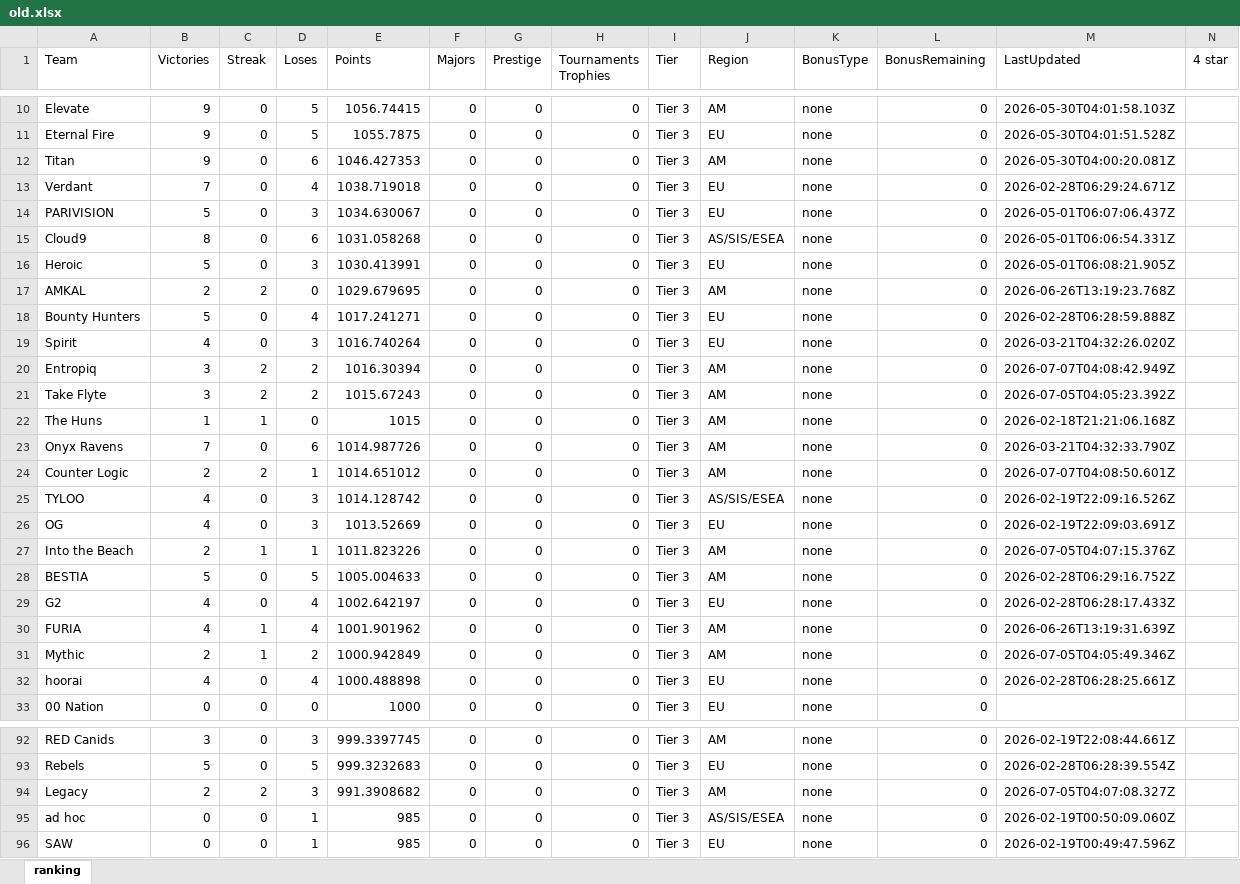
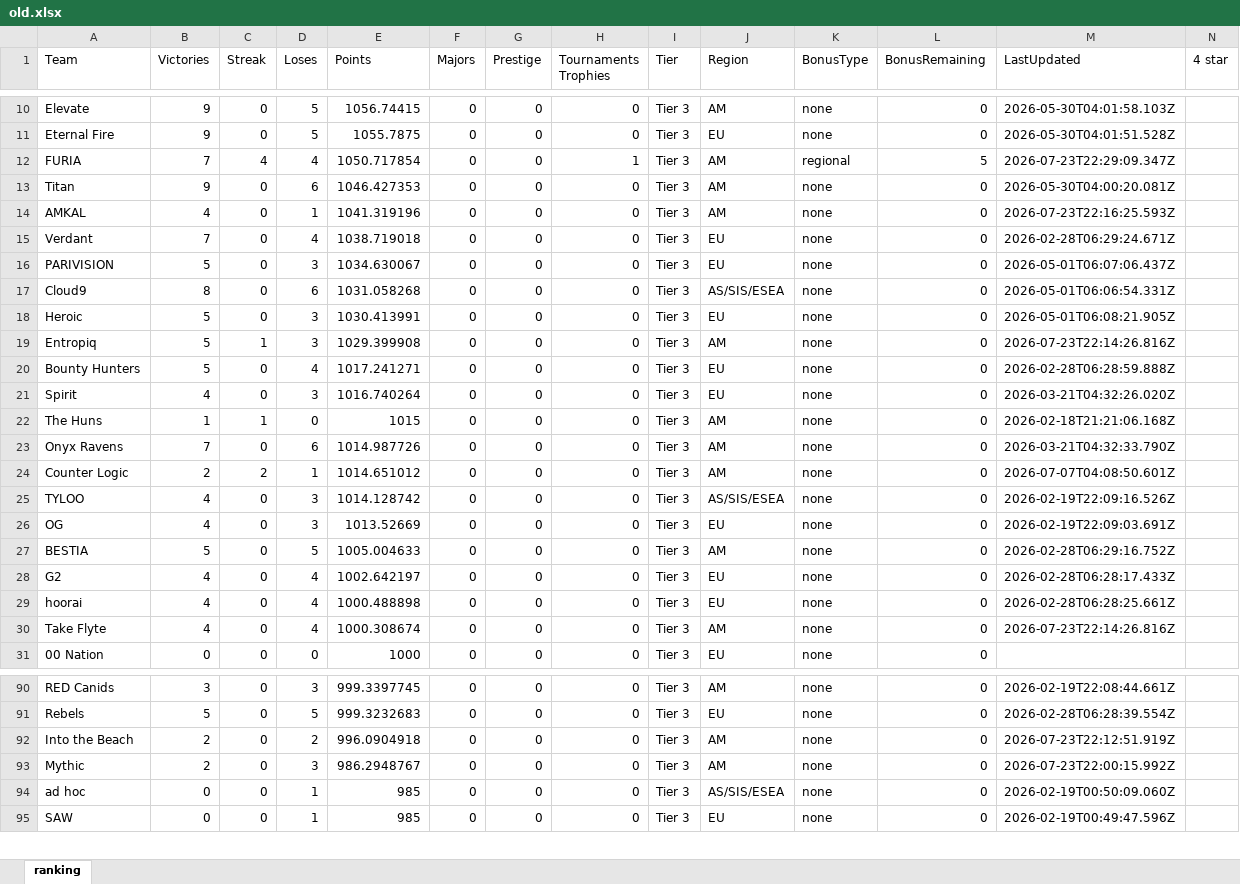
Before and after one commit to ckjhn/ck-tools, an Excel workbook: file/old.xlsx, sheet ranking, drawn as a sheet; only a part is shown, gaps mark what is left out; values as stored, in another font and other column widths than the file's, no borders; removed rows and columns are numbered as before the commit, all else as after; rows hold the shown columns only; the diff covers the shown part only; the diff names each change by its address in the sheet, - before the commit and + after, or states it on an @@ line.

```diff
--- a/file/old.xlsx (sheet ranking)
+++ b/file/old.xlsx (sheet ranking)
+row 12: FURIA | 7 | 4 | 4 | 1050.717854 | 0 | 0 | 1 | Tier 3 | AM | regional | 5 | 2026-07-23T22:29:09.347Z
+row 14: AMKAL | 4 | 0 | 1 | 1041.319196 | 0 | 0 | 0 | Tier 3 | AM | none | 0 | 2026-07-23T22:16:25.593Z
-A19 (Team): AMKAL
+A19 (Team): Entropiq
-B19 (Victories): 2
+B19 (Victories): 5
-C19 (Streak): 2
+C19 (Streak): 1
-D19 (Loses): 0
+D19 (Loses): 3
-E19 (Points): 1029.679695
+E19 (Points): 1029.399908
-M19 (LastUpdated): 2026-06-26T13:19:23.768Z
+M19 (LastUpdated): 2026-07-23T22:14:26.816Z
-row 20: Entropiq | 3 | 2 | 2 | 1016.30394 | 0 | 0 | 0 | Tier 3 | AM | none | 0 | 2026-07-07T04:08:42.949Z
-row 21: Take Flyte | 3 | 2 | 2 | 1015.67243 | 0 | 0 | 0 | Tier 3 | AM | none | 0 | 2026-07-05T04:05:23.392Z
-row 27: Into the Beach | 2 | 1 | 1 | 1011.823226 | 0 | 0 | 0 | Tier 3 | AM | none | 0 | 2026-07-05T04:07:15.376Z
-row 30: FURIA | 4 | 1 | 4 | 1001.901962 | 0 | 0 | 0 | Tier 3 | AM | none | 0 | 2026-06-26T13:19:31.639Z
-row 31: Mythic | 2 | 1 | 2 | 1000.942849 | 0 | 0 | 0 | Tier 3 | AM | none | 0 | 2026-07-05T04:05:49.346Z
+row 30: Take Flyte | 4 | 0 | 4 | 1000.308674 | 0 | 0 | 0 | Tier 3 | AM | none | 0 | 2026-07-23T22:14:26.816Z
+row 92: Into the Beach | 2 | 0 | 2 | 996.0904918 | 0 | 0 | 0 | Tier 3 | AM | none | 0 | 2026-07-23T22:12:51.919Z
-A93 (Team): Legacy
+A93 (Team): Mythic
-C93 (Streak): 2
+C93 (Streak): 0
-E93 (Points): 991.3908682
+E93 (Points): 986.2948767
-M93 (LastUpdated): 2026-07-05T04:07:08.327Z
+M93 (LastUpdated): 2026-07-23T22:00:15.992Z
```
Also changed, not shown: 2 added rows, 1 removed row and 2 edited cells elsewhere in this sheet, file/history.xlsx, file/ranking.xlsx, 2 other files.
